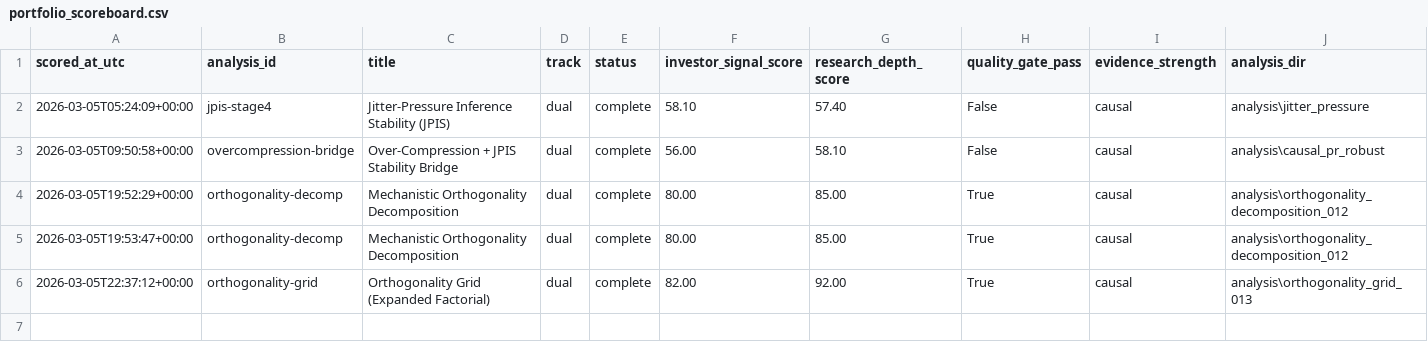
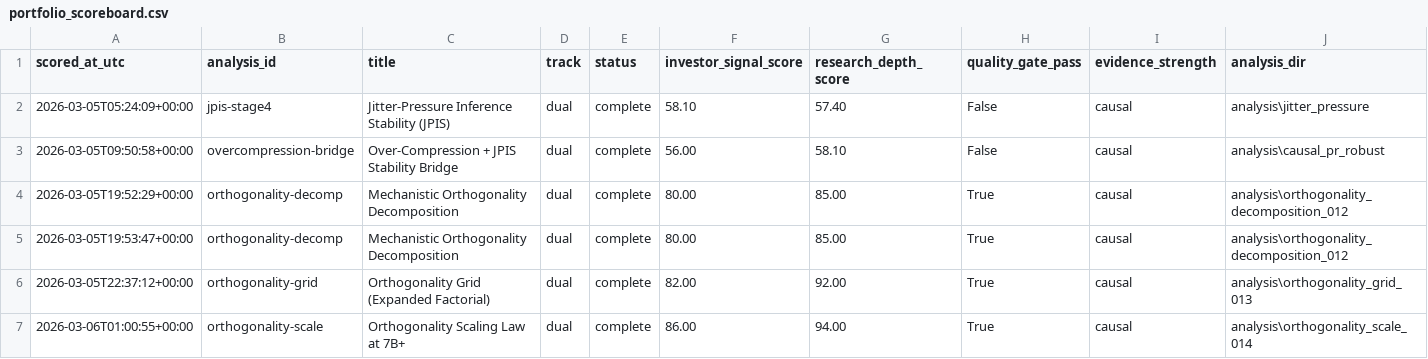
Before and after one commit to dl1683/LLM-exploration, a CSV file: analysis/portfolio_scoreboard.csv, drawn as a sheet; only a part is shown; rows hold the shown columns only; the diff names each change by its address in the sheet, - before the commit and + after, or states it on an @@ line.

Commit message:
Add orthogonality scaling law results (Exp-014): interaction detected at 7B+
BREAKTHROUGH: Orthogonality between PR surgery and jitter stress breaks at
7B+ scale. Mixed-effects OR=0.92 (p=0.013), bootstrap CI [-0.029, -0.006]
excludes zero. Effect driven by transformers (interaction=-0.026), not
reasoning models (-0.003). Surgery main effect much stronger at scale
(-0.149 accuracy drop). 5 models, 8,960 trials, 2 paradigms.

Committed by Devansh

```diff
--- a/analysis/portfolio_scoreboard.csv
+++ b/analysis/portfolio_scoreboard.csv
+row 7: 2026-03-06T01:00:55+00:00 | orthogonality-scale | Orthogonality Scaling Law at 7B+ | dual | complete | 86.00 | 94.00 | True | causal | analysis\orthogonality_scale_014
```
Also changed, not shown: 20 other files.
